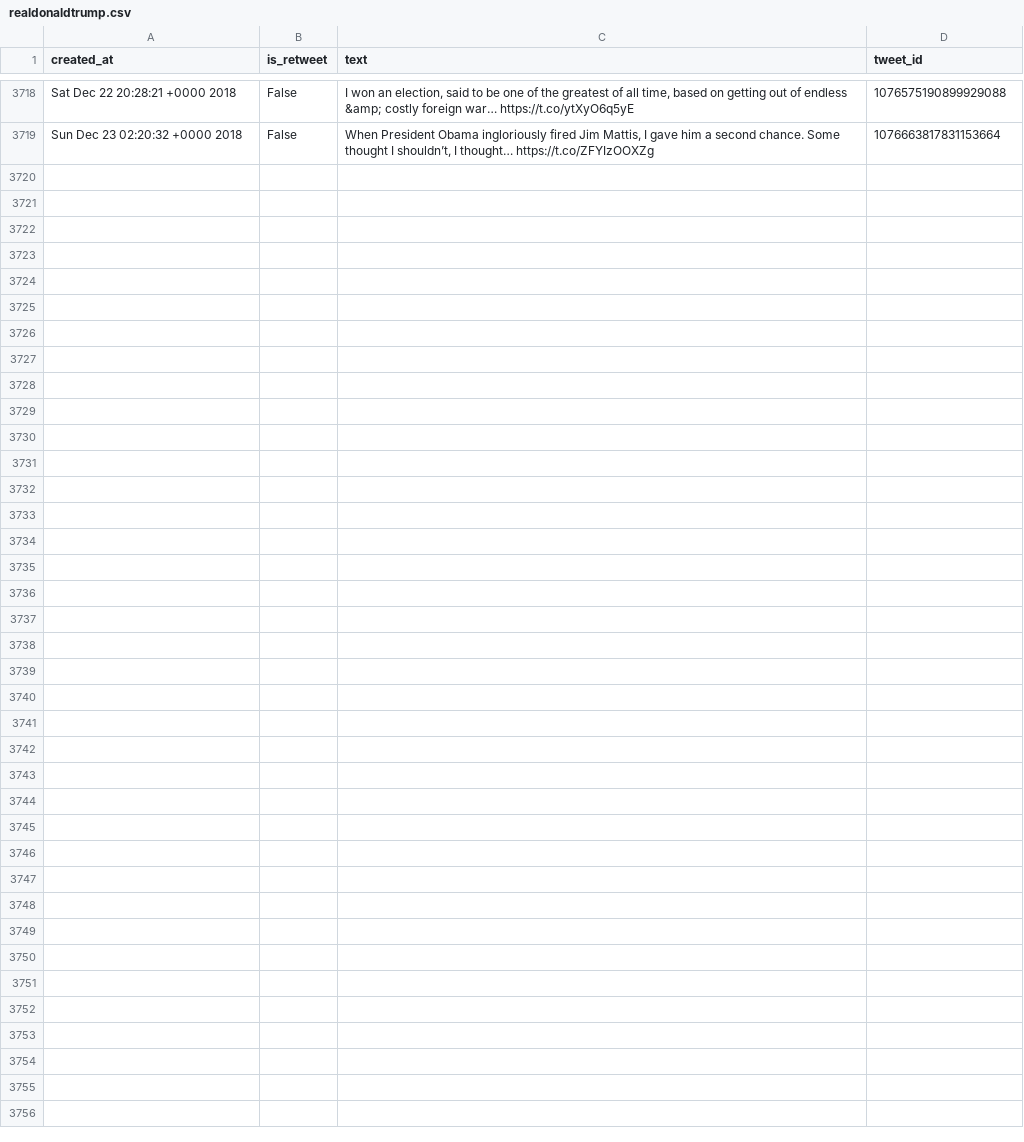
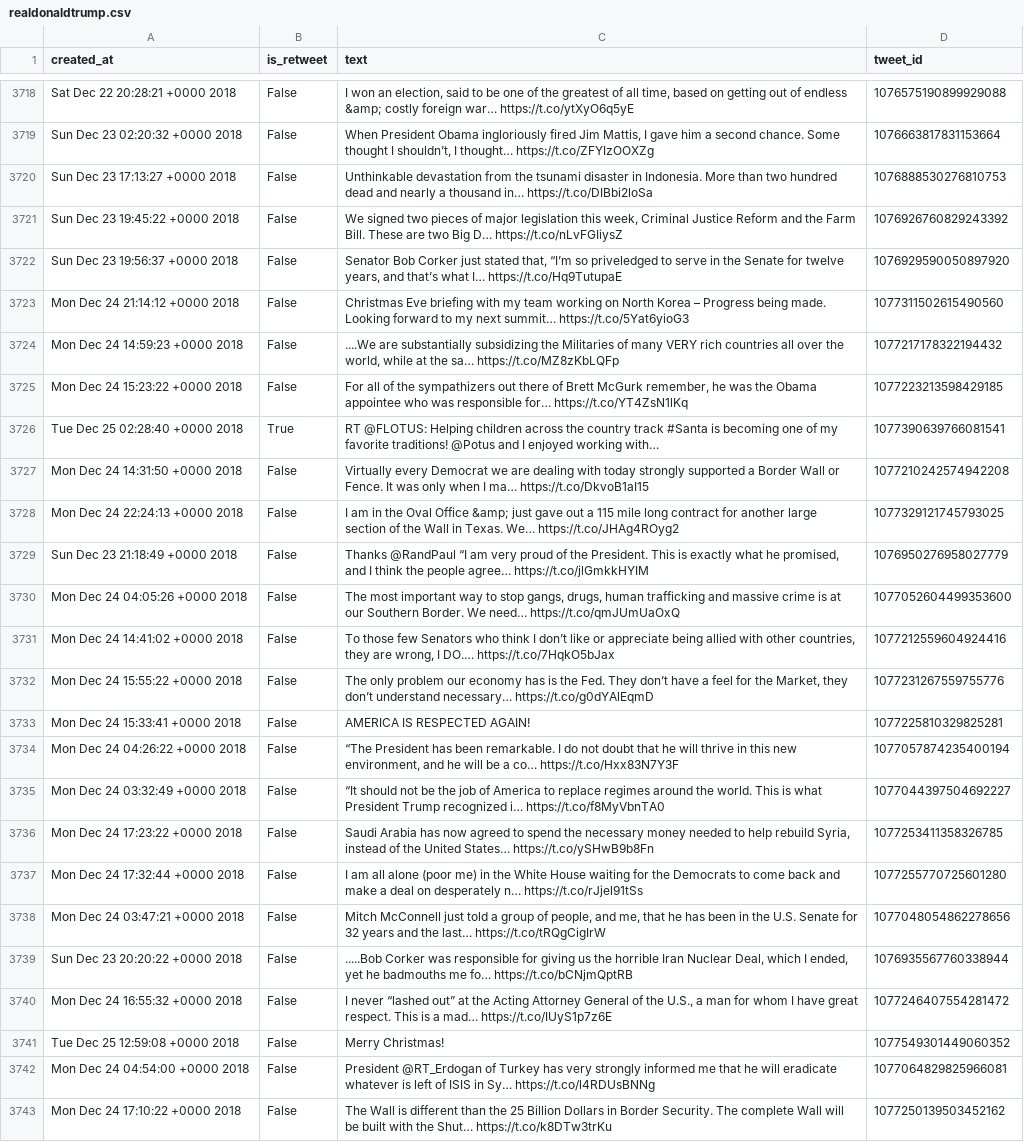
Before and after one commit to cpenalobel/sportsdata, a CSV file: twets/realdonaldtrump.csv, drawn as a sheet; only a part is shown, gaps mark what is left out; the diff names each change by its address in the sheet, - before the commit and + after, or states it on an @@ line.

```diff
--- a/twets/realdonaldtrump.csv
+++ b/twets/realdonaldtrump.csv
+row 3720: Sun Dec 23 17:13:27 +0000 2018 | False | Unthinkable devastation from the tsunami disaster in Indonesia. More than two hundred dead and nearly a thousand in… https://t.co/DIBbi2loSa | 1076888530276810753
+row 3721: Sun Dec 23 19:45:22 +0000 2018 | False | We signed two pieces of major legislation this week, Criminal Justice Reform and the Farm Bill. These are two Big D… https://t.co/nLvFGIiysZ | 1076926760829243392
+row 3722: Sun Dec 23 19:56:37 +0000 2018 | False | Senator Bob Corker just stated that, “I’m so priveledged to serve in the Senate for twelve years, and that’s what I… https://t.co/Hq9TutupaE | 1076929590050897920
+row 3723: Mon Dec 24 21:14:12 +0000 2018 | False | Christmas Eve briefing with my team working on North Korea – Progress being made. Looking forward to my next summit… https://t.co/5Yat6yioG3 | 1077311502615490560
+row 3724: Mon Dec 24 14:59:23 +0000 2018 | False | ....We are substantially subsidizing the Militaries of many VERY rich countries all over the world, while at the sa… https://t.co/MZ8zKbLQFp | 1077217178322194432
+row 3725: Mon Dec 24 15:23:22 +0000 2018 | False | For all of the sympathizers out there of Brett McGurk remember, he was the Obama appointee who was responsible for… https://t.co/YT4ZsN1lKq | 1077223213598429185
+row 3726: Tue Dec 25 02:28:40 +0000 2018 | True | RT @FLOTUS: Helping children across the country track #Santa is becoming one of my favorite traditions! @Potus and I enjoyed working with… | 1077390639766081541
+row 3727: Mon Dec 24 14:31:50 +0000 2018 | False | Virtually every Democrat we are dealing with today strongly supported a Border Wall or Fence. It was only when I ma… https://t.co/DkvoB1aI15 | 1077210242574942208
+row 3728: Mon Dec 24 22:24:13 +0000 2018 | False | I am in the Oval Office &amp; just gave out a 115 mile long contract for another large section of the Wall in Texas. We… https://t.co/JHAg4ROyg2 | 1077329121745793025
+row 3729: Sun Dec 23 21:18:49 +0000 2018 | False | Thanks @RandPaul “I am very proud of the President. This is exactly what he promised, and I think the people agree… https://t.co/jlGmkkHYIM | 1076950276958027779
+row 3730: Mon Dec 24 04:05:26 +0000 2018 | False | The most important way to stop gangs, drugs, human trafficking and massive crime is at our Southern Border. We need… https://t.co/qmJUmUaOxQ | 1077052604499353600
+row 3731: Mon Dec 24 14:41:02 +0000 2018 | False | To those few Senators who think I don’t like or appreciate being allied with other countries, they are wrong, I DO.… https://t.co/7HqkO5bJax | 1077212559604924416
+row 3732: Mon Dec 24 15:55:22 +0000 2018 | False | The only problem our economy has is the Fed. They don’t have a feel for the Market, they don’t understand necessary… https://t.co/g0dYAlEqmD | 1077231267559755776
+row 3733: Mon Dec 24 15:33:41 +0000 2018 | False | AMERICA IS RESPECTED AGAIN! | 1077225810329825281
+row 3734: Mon Dec 24 04:26:22 +0000 2018 | False | “The President has been remarkable. I do not doubt that he will thrive in this new environment, and he will be a co… https://t.co/Hxx83N7Y3F | 1077057874235400194
+row 3735: Mon Dec 24 03:32:49 +0000 2018 | False | “It should not be the job of America to replace regimes around the world. This is what President Trump recognized i… https://t.co/f8MyVbnTA0 | 1077044397504692227
+row 3736: Mon Dec 24 17:23:22 +0000 2018 | False | Saudi Arabia has now agreed to spend the necessary money needed to help rebuild Syria, instead of the United States… https://t.co/ySHwB9b8Fn | 1077253411358326785
+row 3737: Mon Dec 24 17:32:44 +0000 2018 | False | I am all alone (poor me) in the White House waiting for the Democrats to come back and make a deal on desperately n… https://t.co/rJjel91tSs | 1077255770725601280
+row 3738: Mon Dec 24 03:47:21 +0000 2018 | False | Mitch McConnell just told a group of people, and me, that he has been in the U.S. Senate for 32 years and the last… https://t.co/tRQgCigIrW | 1077048054862278656
+row 3739: Sun Dec 23 20:20:22 +0000 2018 | False | .....Bob Corker was responsible for giving us the horrible Iran Nuclear Deal, which I ended, yet he badmouths me fo… https://t.co/bCNjmQptRB | 1076935567760338944
+row 3740: Mon Dec 24 16:55:32 +0000 2018 | False | I never “lashed out” at the Acting Attorney General of the U.S., a man for whom I have great respect. This is a mad… https://t.co/IUyS1p7z6E | 1077246407554281472
+row 3741: Tue Dec 25 12:59:08 +0000 2018 | False | Merry Christmas! | 1077549301449060352
+row 3742: Mon Dec 24 04:54:00 +0000 2018 | False | President @RT_Erdogan of Turkey has very strongly informed me that he will eradicate whatever is left of ISIS in Sy… https://t.co/l4RDUsBNNg | 1077064829825966081
+row 3743: Mon Dec 24 17:10:22 +0000 2018 | False | The Wall is different than the 25 Billion Dollars in Border Security. The complete Wall will be built with the Shut… https://t.co/k8DTw3trKu | 1077250139503452162
```
Also changed, not shown: twets/potus.csv, twets/vp.csv, 1 other file.
